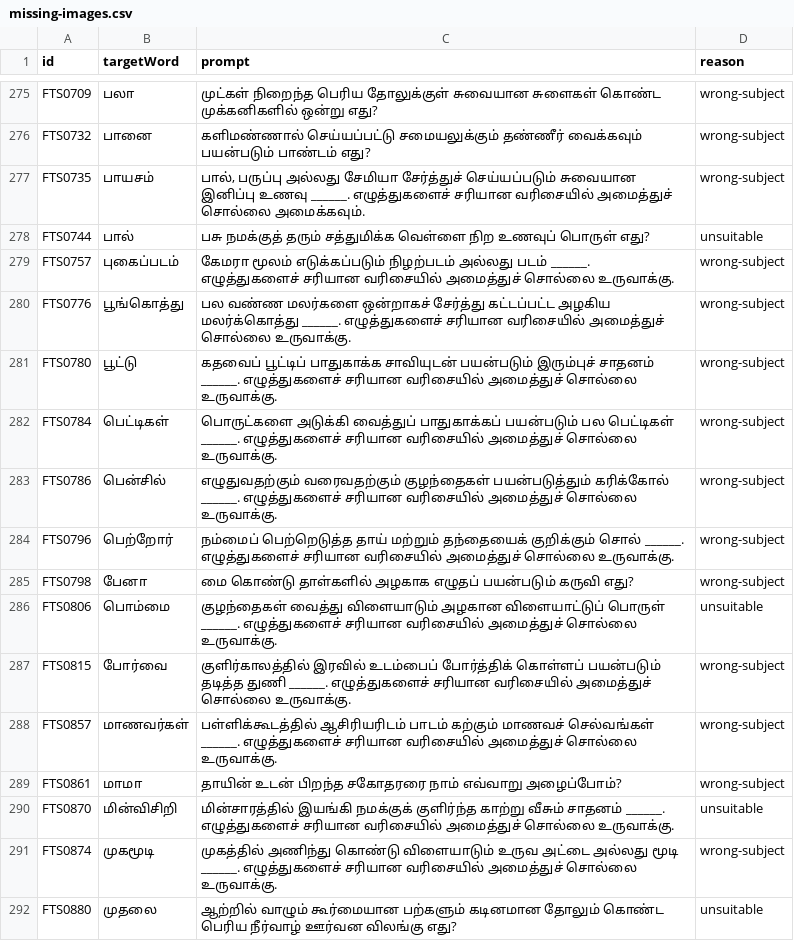
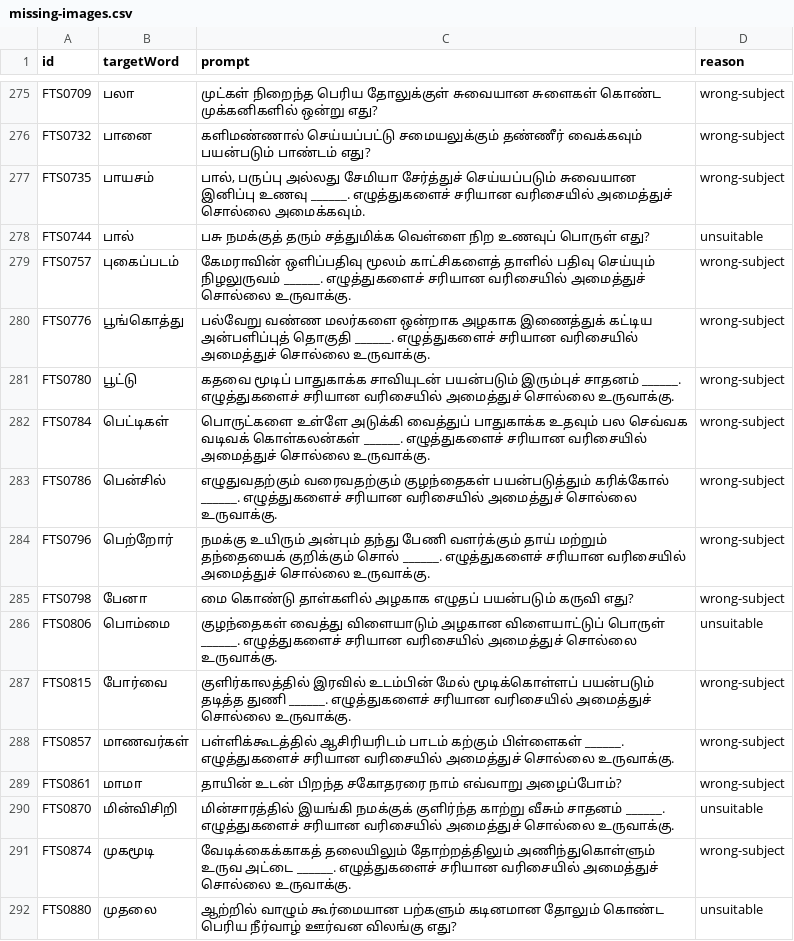
Before and after one commit to santhosh2564/TAMIL-LEARN, a CSV file: docs/missing-images.csv, drawn as a sheet; only a part is shown, gaps mark what is left out; the diff covers the shown part only.

Commit message:
feat(validator): add ANSWER_IN_PROMPT failing check and rewrite leaking clues

```diff
--- a/docs/missing-images.csv
+++ b/docs/missing-images.csv
@@ -278,15 +278,15 @@ FTS0735,பாயசம்,"பால், பருப்பு அல்லத
 FTS0744,பால்,பசு நமக்குத் தரும் சத்துமிக்க வெள்ளை நிற உணவுப் பொருள் எது?,unsuitable
-FTS0757,புகைப்படம்,கேமரா மூலம் எடுக்கப்படும் நிழற்படம் அல்லது படம் ______. எழுத்துகளைச் சரியான வரிசையில் அமைத்துச் சொல்லை உருவாக்கு.,wrong-subject
-FTS0776,பூங்கொத்து,பல வண்ண மலர்களை ஒன்றாகச் சேர்த்து கட்டப்பட்ட அழகிய மலர்க்கொத்து ______. எழுத்துகளைச் சரியான வரிசையில் அமைத்துச் சொல்லை உருவாக்கு.,wrong-subject
-FTS0780,பூட்டு,கதவைப் பூட்டிப் பாதுகாக்க சாவியுடன் பயன்படும் இரும்புச் சாதனம் ______. எழுத்துகளைச் சரியான வரிசையில் அமைத்துச் சொல்லை உருவாக்கு.,wrong-subject
-FTS0784,பெட்டிகள்,பொருட்களை அடுக்கி வைத்துப் பாதுகாக்கப் பயன்படும் பல பெட்டிகள் ______. எழுத்துகளைச் சரியான வரிசையில் அமைத்துச் சொல்லை உருவாக்கு.,wrong-subject
+FTS0757,புகைப்படம்,கேமராவின் ஒளிப்பதிவு மூலம் காட்சிகளைத் தாளில் பதிவு செய்யும் நிழலுருவம் ______. எழுத்துகளைச் சரியான வரிசையில் அமைத்துச் சொல்லை உருவாக்கு.,wrong-subject
+FTS0776,பூங்கொத்து,பல்வேறு வண்ண மலர்களை ஒன்றாக அழகாக இணைத்துக் கட்டிய அன்பளிப்புத் தொகுதி ______. எழுத்துகளைச் சரியான வரிசையில் அமைத்துச் சொல்லை உருவாக்கு.,wrong-subject
+FTS0780,பூட்டு,கதவை மூடிப் பாதுகாக்க சாவியுடன் பயன்படும் இரும்புச் சாதனம் ______. எழுத்துகளைச் சரியான வரிசையில் அமைத்துச் சொல்லை உருவாக்கு.,wrong-subject
+FTS0784,பெட்டிகள்,பொருட்களை உள்ளே அடுக்கி வைத்துப் பாதுகாக்க உதவும் பல செவ்வக வடிவக் கொள்கலன்கள் ______. எழுத்துகளைச் சரியான வரிசையில் அமைத்துச் சொல்லை உருவாக்கு.,wrong-subject
 FTS0786,பென்சில்,எழுதுவதற்கும் வரைவதற்கும் குழந்தைகள் பயன்படுத்தும் கரிக்கோல் ______. எழுத்துகளைச் சரியான வரிசையில் அமைத்துச் சொல்லை உருவாக்கு.,wrong-subject
-FTS0796,பெற்றோர்,நம்மைப் பெற்றெடுத்த தாய் மற்றும் தந்தையைக் குறிக்கும் சொல் ______. எழுத்துகளைச் சரியான வரிசையில் அமைத்துச் சொல்லை உருவாக்கு.,wrong-subject
+FTS0796,பெற்றோர்,நமக்கு உயிரும் அன்பும் தந்து பேணி வளர்க்கும் தாய் மற்றும் தந்தையைக் குறிக்கும் சொல் ______. எழுத்துகளைச் சரியான வரிசையில் அமைத்துச் சொல்லை உருவாக்கு.,wrong-subject
 FTS0798,பேனா,மை கொண்டு தாள்களில் அழகாக எழுதப் பயன்படும் கருவி எது?,wrong-subject
 FTS0806,பொம்மை,குழந்தைகள் வைத்து விளையாடும் அழகான விளையாட்டுப் பொருள் ______. எழுத்துகளைச் சரியான வரிசையில் அமைத்துச் சொல்லை உருவாக்கு.,unsuitable
-FTS0815,போர்வை,குளிர்காலத்தில் இரவில் உடம்பைப் போர்த்திக் கொள்ளப் பயன்படும் தடித்த துணி ______. எழுத்துகளைச் சரியான வரிசையில் அமைத்துச் சொல்லை உருவாக்கு.,wrong-subject
-FTS0857,மாணவர்கள்,பள்ளிக்கூடத்தில் ஆசிரியரிடம் பாடம் கற்கும் மாணவச் செல்வங்கள் ______. எழுத்துகளைச் சரியான வரிசையில் அமைத்துச் சொல்லை உருவாக்கு.,wrong-subject
+FTS0815,போர்வை,குளிர்காலத்தில் இரவில் உடம்பின் மேல் மூடிக்கொள்ளப் பயன்படும் தடித்த துணி ______. எழுத்துகளைச் சரியான வரிசையில் அமைத்துச் சொல்லை உருவாக்கு.,wrong-subject
+FTS0857,மாணவர்கள்,பள்ளிக்கூடத்தில் ஆசிரியரிடம் பாடம் கற்கும் பிள்ளைகள் ______. எழுத்துகளைச் சரியான வரிசையில் அமைத்துச் சொல்லை உருவாக்கு.,wrong-subject
 FTS0861,மாமா,தாயின் உடன் பிறந்த சகோதரரை நாம் எவ்வாறு அழைப்போம்?,wrong-subject
 FTS0870,மின்விசிறி,மின்சாரத்தில் இயங்கி நமக்குக் குளிர்ந்த காற்று வீசும் சாதனம் ______. எழுத்துகளைச் சரியான வரிசையில் அமைத்துச் சொல்லை உருவாக்கு.,unsuitable
-FTS0874,முகமூடி,முகத்தில் அணிந்து கொண்டு விளையாடும் உருவ அட்டை அல்லது மூடி ______. எழுத்துகளைச் சரியான வரிசையில் அமைத்துச் சொல்லை உருவாக்கு.,wrong-subject
+FTS0874,முகமூடி,வேடிக்கைக்காகத் தலையிலும் தோற்றத்திலும் அணிந்துகொள்ளும் உருவ அட்டை ______. எழுத்துகளைச் சரியான வரிசையில் அமைத்துச் சொல்லை உருவாக்கு.,wrong-subject
 FTS0880,முதலை,ஆற்றில் வாழும் கூர்மையான பற்களும் கடினமான தோலும் கொண்ட பெரிய நீர்வாழ் ஊர்வன விலங்கு எது?,unsuitable
```
Also changed, not shown: 17 edited cells elsewhere in this file, 13 other files.
